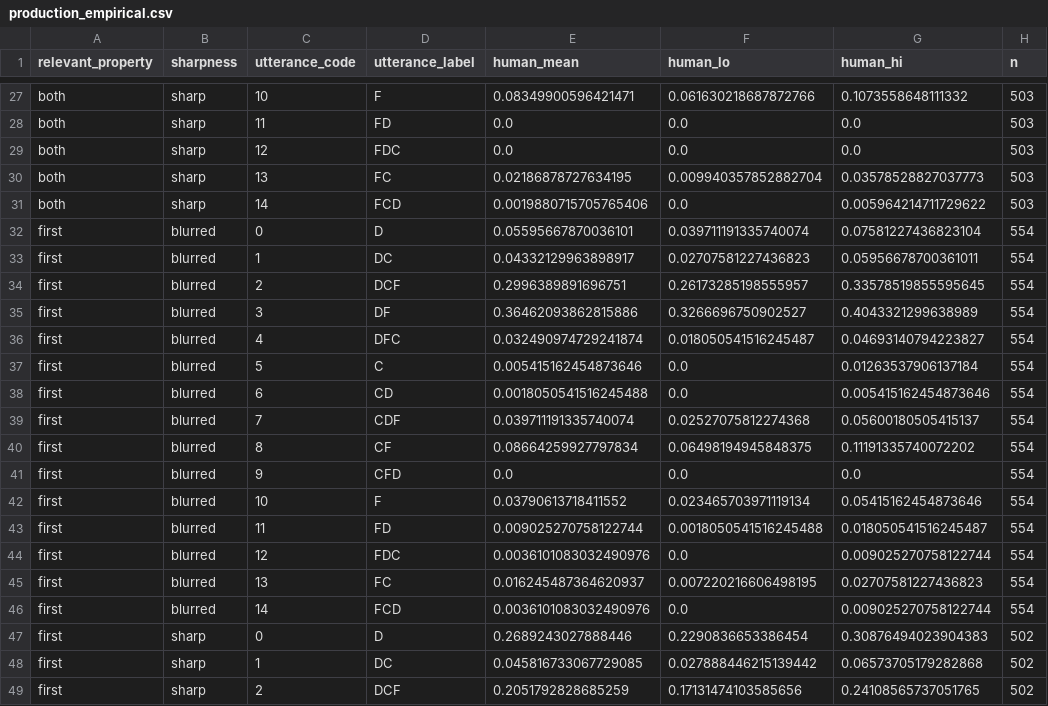
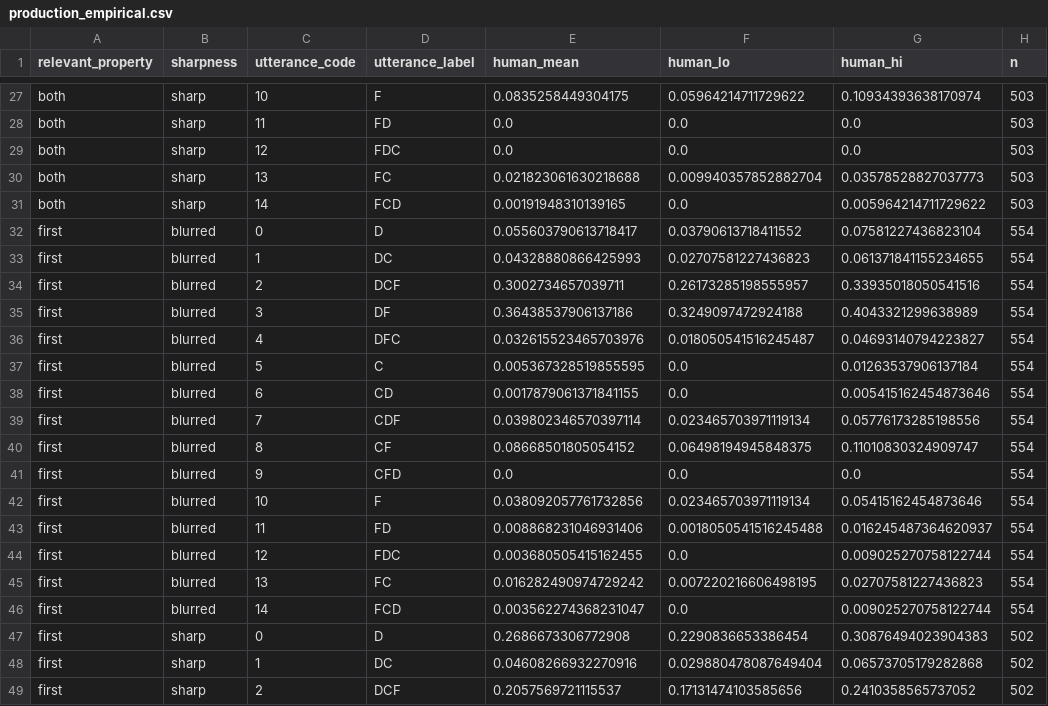
Before and after one commit to HeningWang/numpyro_adjective_modelling, a CSV file: 10-writing/data/production_empirical.csv, drawn as a sheet; only a part is shown, gaps mark what is left out; the diff covers the shown part only; the diff names each change by its address in the sheet, - before the commit and + after, or states it on an @@ line.

```diff
--- a/10-writing/data/production_empirical.csv
+++ b/10-writing/data/production_empirical.csv
-E27 (human_mean): 0.08349900596421471
+E27 (human_mean): 0.0835258449304175
-F27 (human_lo): 0.061630218687872766
+F27 (human_lo): 0.05964214711729622
-G27 (human_hi): 0.1073558648111332
+G27 (human_hi): 0.10934393638170974
-E30 (human_mean): 0.02186878727634195
+E30 (human_mean): 0.021823061630218688
-E31 (human_mean): 0.0019880715705765406
+E31 (human_mean): 0.00191948310139165
-E32 (human_mean): 0.05595667870036101
+E32 (human_mean): 0.055603790613718417
-F32 (human_lo): 0.039711191335740074
+F32 (human_lo): 0.03790613718411552
-E33 (human_mean): 0.04332129963898917
+E33 (human_mean): 0.04328880866425993
-G33 (human_hi): 0.05956678700361011
+G33 (human_hi): 0.061371841155234655
-E34 (human_mean): 0.2996389891696751
+E34 (human_mean): 0.3002734657039711
-G34 (human_hi): 0.33578519855595645
+G34 (human_hi): 0.33935018050541516
-E35 (human_mean): 0.36462093862815886
+E35 (human_mean): 0.36438537906137186
-F35 (human_lo): 0.3266696750902527
+F35 (human_lo): 0.3249097472924188
-E36 (human_mean): 0.032490974729241874
+E36 (human_mean): 0.032615523465703976
-E37 (human_mean): 0.005415162454873646
+E37 (human_mean): 0.005367328519855595
-E38 (human_mean): 0.0018050541516245488
+E38 (human_mean): 0.0017879061371841155
-E39 (human_mean): 0.039711191335740074
+E39 (human_mean): 0.039802346570397114
-F39 (human_lo): 0.02527075812274368
+F39 (human_lo): 0.023465703971119134
-G39 (human_hi): 0.05600180505415137
+G39 (human_hi): 0.05776173285198556
-E40 (human_mean): 0.08664259927797834
+E40 (human_mean): 0.08668501805054152
-G40 (human_hi): 0.11191335740072202
+G40 (human_hi): 0.11010830324909747
-E42 (human_mean): 0.03790613718411552
+E42 (human_mean): 0.038092057761732856
-E43 (human_mean): 0.009025270758122744
+E43 (human_mean): 0.008868231046931406
-G43 (human_hi): 0.018050541516245487
+G43 (human_hi): 0.016245487364620937
-E44 (human_mean): 0.0036101083032490976
+E44 (human_mean): 0.003680505415162455
-E45 (human_mean): 0.016245487364620937
+E45 (human_mean): 0.016282490974729242
-E46 (human_mean): 0.0036101083032490976
+E46 (human_mean): 0.003562274368231047
-E47 (human_mean): 0.2689243027888446
+E47 (human_mean): 0.2686673306772908
-E48 (human_mean): 0.045816733067729085
+E48 (human_mean): 0.04608266932270916
-F48 (human_lo): 0.027888446215139442
+F48 (human_lo): 0.029880478087649404
-E49 (human_mean): 0.2051792828685259
+E49 (human_mean): 0.2057569721115537
-G49 (human_hi): 0.24108565737051765
+G49 (human_hi): 0.2410358565737052
```
Also changed, not shown: 69 edited cells elsewhere in this file, 10-writing/data/production_correlation.csv, 10-writing/data/production_loo_comparison.csv, 27 other files.
